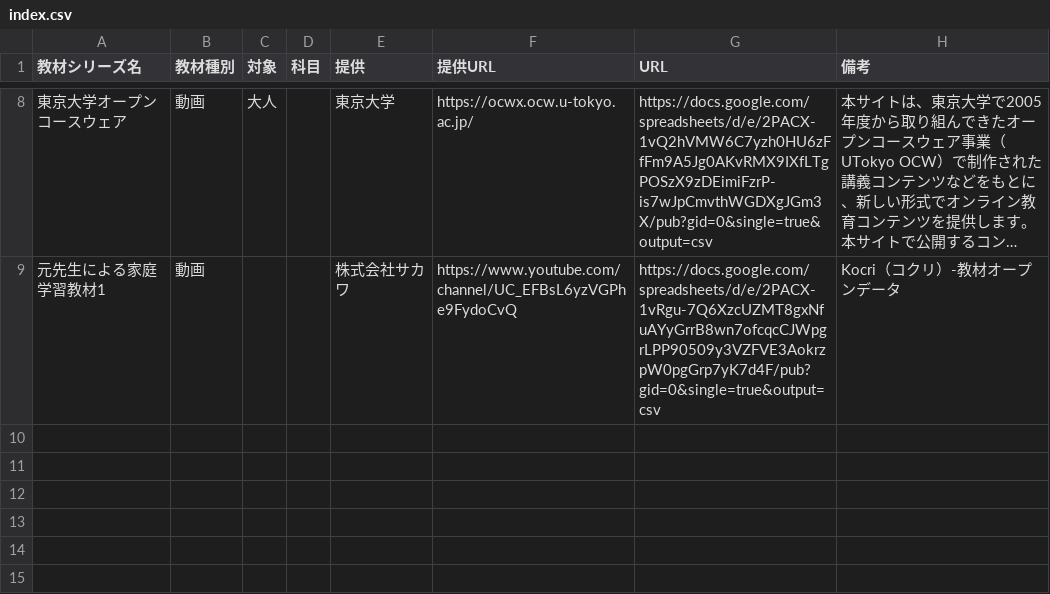
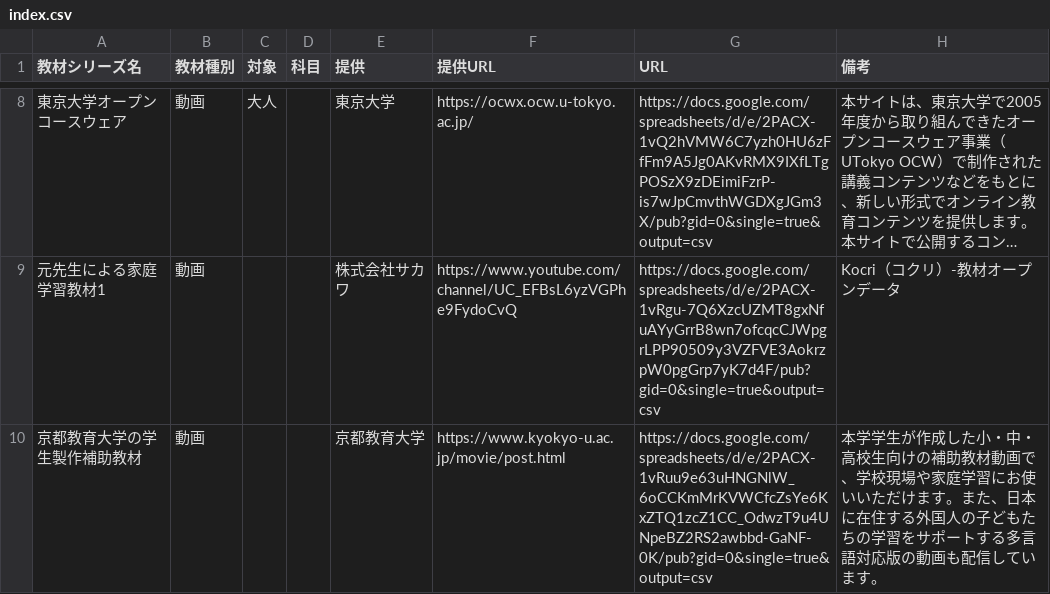
Before and after one commit to code4fukui/timetable, a CSV file: data/index.csv, drawn as a sheet; only a part is shown, gaps mark what is left out; long unchanged cells end in ….

Commit message:
京都教育大学コンテンツを追加

```diff
--- a/data/index.csv
+++ b/data/index.csv
@@ -9 +9,2 @@
 "元先生による家庭学習教材1","動画",,,"株式会社サカワ","https://www.youtube.com/channel/UC_EFBsL6yzVGPhe9FydoCvQ","https://docs.google.com/spreadsheets/d/e/2PACX-1vRgu-7Q6XzcUZMT8gxNfuAYyGrrB8wn7ofcqcCJWpgrLPP90509y3VZFVE3AokrzpW0pgGrp7yK7d4F/pub?gid=0&single=true&output=csv","Kocri（コクリ）-教材オープンデータ"
+"京都教育大学の学生製作補助教材","動画",,,"京都教育大学","https://www.kyokyo-u.ac.jp/movie/post.html","https://docs.google.com/spreadsheets/d/e/2PACX-1vRuu9e63uHNGNlW_6oCCKmMrKVWCfcZsYe6KxZTQ1zcZ1CC_OdwzT9u4UNpeBZ2RS2awbbd-GaNF-0K/pub?gid=0&single=true&output=csv","本学学生が作成した小・中・高校生向けの補助教材動画で、学校現場や家庭学習にお使いいただけます。また、日本に在住する外国人の子どもたちの学習をサポートする多言語対応版の動画も配信しています。"
```
Also changed, not shown: 14 other files.
